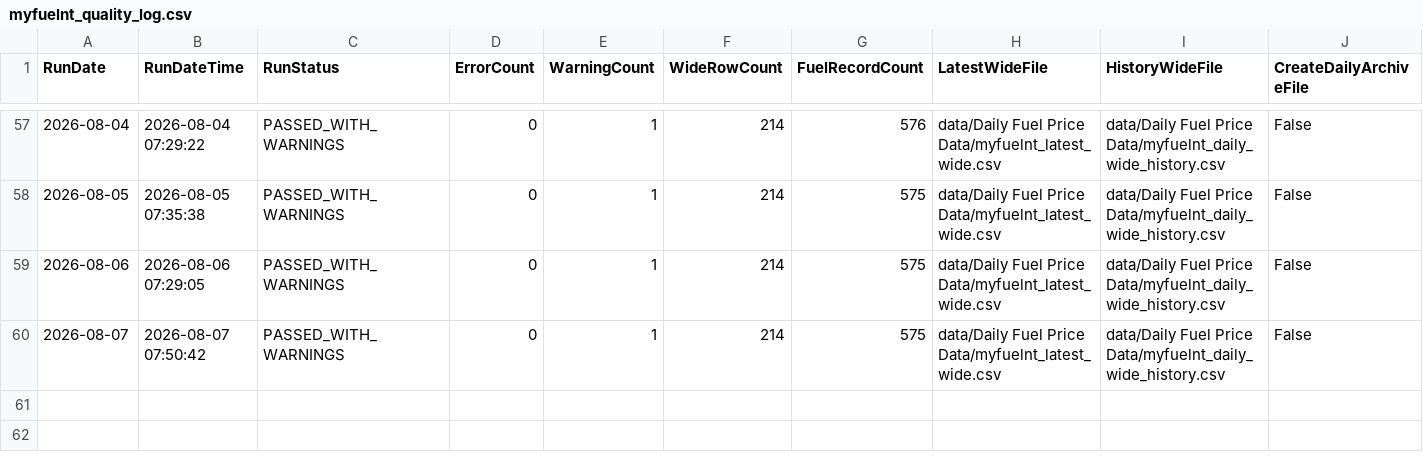
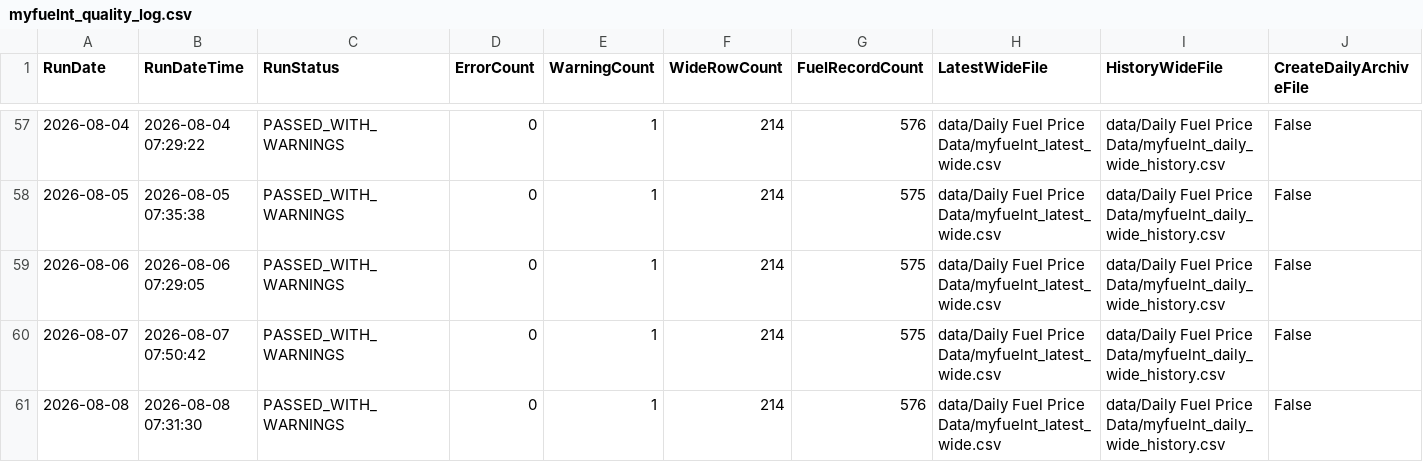
Before and after one commit to ResearchTourismNT/Fuel-Prices, a CSV file: data/Daily Fuel Price Data/myfuelnt_quality_log.csv, drawn as a sheet; only a part is shown, gaps mark what is left out; rows hold the shown columns only; the diff names each change by its address in the sheet, - before the commit and + after, or states it on an @@ line.

Commit message:
Append MyFuelNT quality log for 2026-08-08

```diff
--- a/data/Daily Fuel Price Data/myfuelnt_quality_log.csv
+++ b/data/Daily Fuel Price Data/myfuelnt_quality_log.csv
+row 61: 2026-08-08 | 2026-08-08 07:31:30 | PASSED_WITH_WARNINGS | 0 | 1 | 214 | 576 | data/Daily Fuel Price Data/myfuelnt_latest_wide.csv | data/Daily Fuel Price Data/myfuelnt_daily_wide_history.csv | False
```
